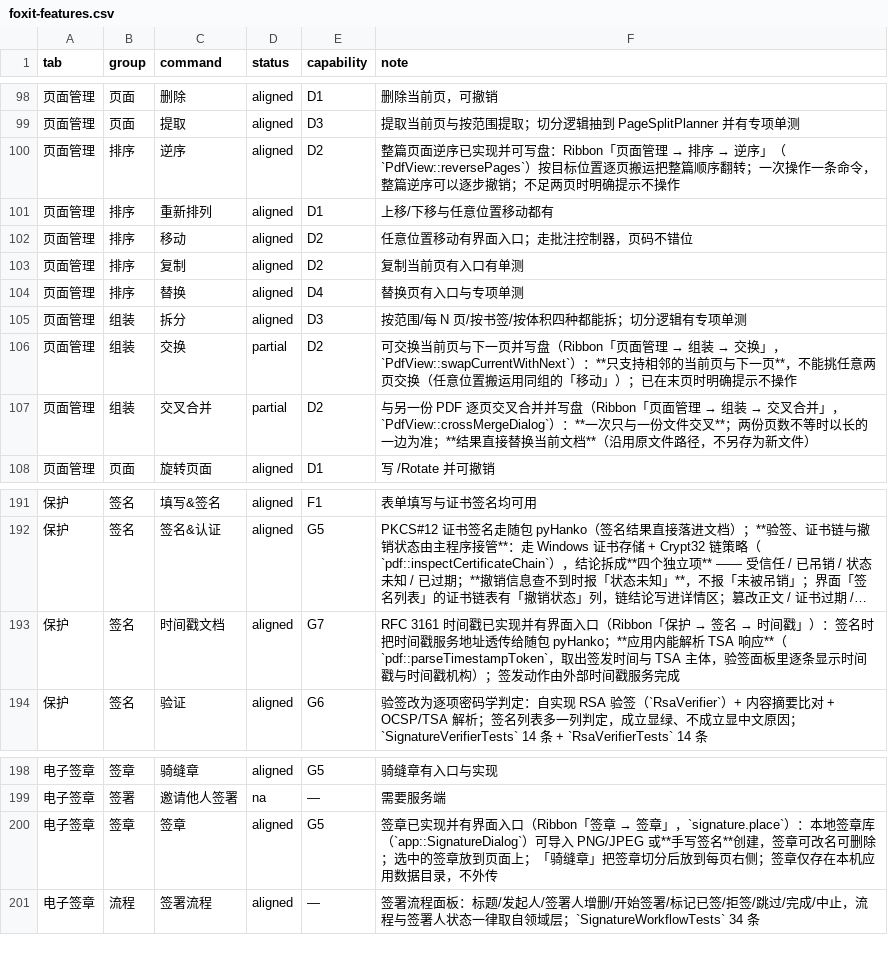
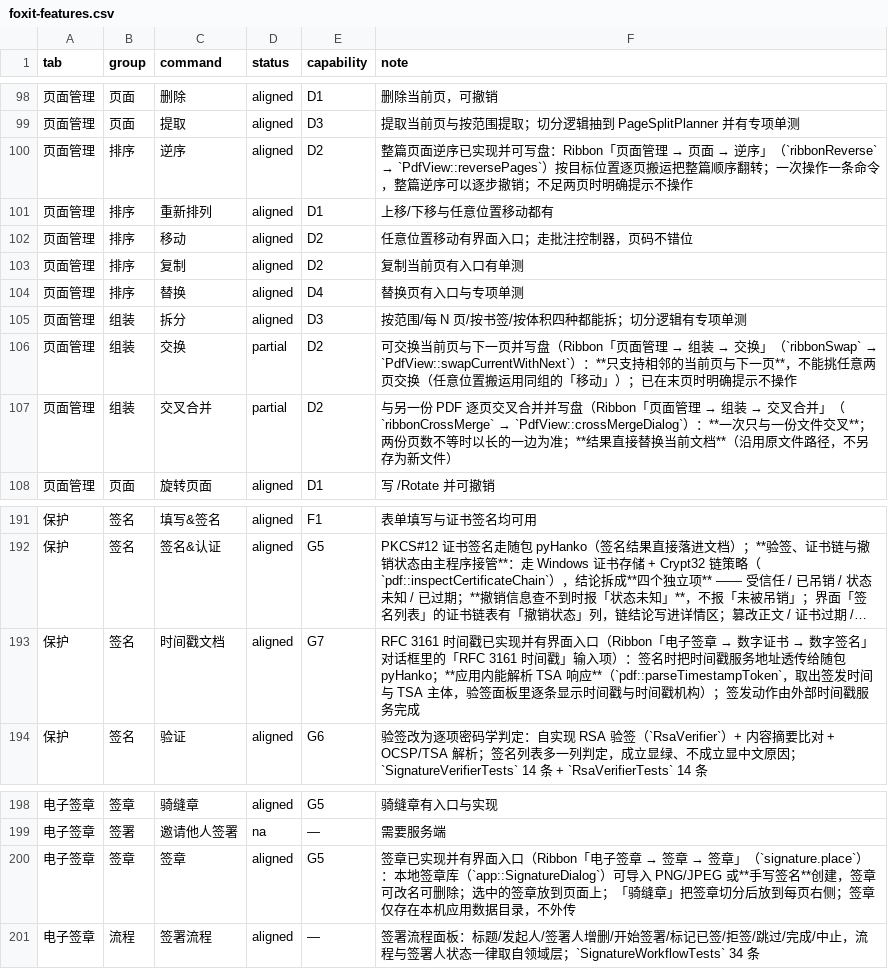
Before and after one commit to fengjutian/Folixa, a CSV file: docs/benchmark/foxit-features.csv, drawn as a sheet; only a part is shown, gaps mark what is left out; long unchanged cells end in …; the diff names each change by its address in the sheet, - before the commit and + after, or states it on an @@ line.

```diff
--- a/docs/benchmark/foxit-features.csv
+++ b/docs/benchmark/foxit-features.csv
@@ F100 (note): …管理 → 排序 → 逆序」（`PdfView::reversePages`）按目… → …管理 → 页面 → 逆序」（`ribbonReverse` → `PdfView::reversePages`）按目… @@
@@ F106 (note): …→ 交换」，`PdfView::swapCurrentWithNext`）：**… → …→ 交换」（`ribbonSwap` → `PdfView::swapCurrentWithNext`）：**… @@
@@ F107 (note): …叉合并」，`PdfView::crossMergeDialog`）：**… → …叉合并」（`ribbonCrossMerge` → `PdfView::crossMergeDialog`）：**… @@
@@ F193 (note): …口（Ribbon「保护 → 签名 → 时间戳」）：签名… → …口（Ribbon「电子签章 → 数字证书 → 数字签名」对话框里的「RFC 3161 时间戳」输入项）：签名… @@
@@ F200 (note): …口（Ribbon「签章 → 签章」，`signature.place`）：本… → …口（Ribbon「电子签章 → 签章 → 签章」（`signature.place`）：本… @@
```
Also changed, not shown: 12 other files.
